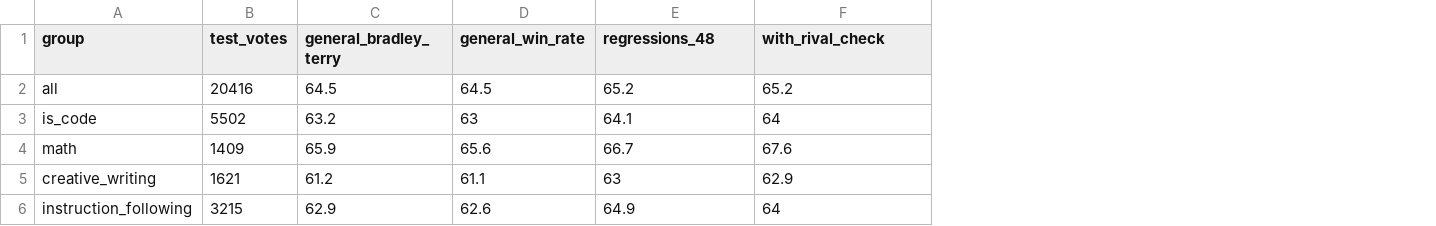
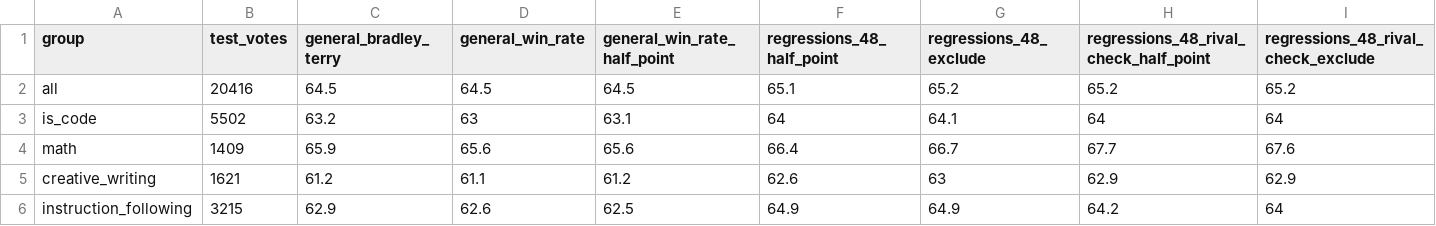
Before and after one commit to jfridzon/Capstone, a CSV file: R/resultados/evaluacion_por_tarea.csv, drawn as a sheet; addresses are those after the commit; the diff names each change by its address in the sheet, - before the commit and + after, or states it on an @@ line.

```diff
--- a/R/resultados/evaluacion_por_tarea.csv
+++ b/R/resultados/evaluacion_por_tarea.csv
+column E (general_win_rate_half_point), rows 2-6: 64.5 | 63.1 | 65.6 | 61.2 | 62.5
+column F (regressions_48_half_point), rows 2-6: 65.1 | 64 | 66.4 | 62.6 | 64.9
+column H, rows 1-6: regressions_48_rival_check_half_point | 65.2 | 64 | 67.7 | 62.9 | 64.2
-G1: regressions_48
+G1: regressions_48_exclude
-I1: with_rival_check
+I1: regressions_48_rival_check_exclude
```
Also changed, not shown: R/resultados/evaluacion.csv, R/resultados/evaluacion_pareada.csv, 2 other files.
